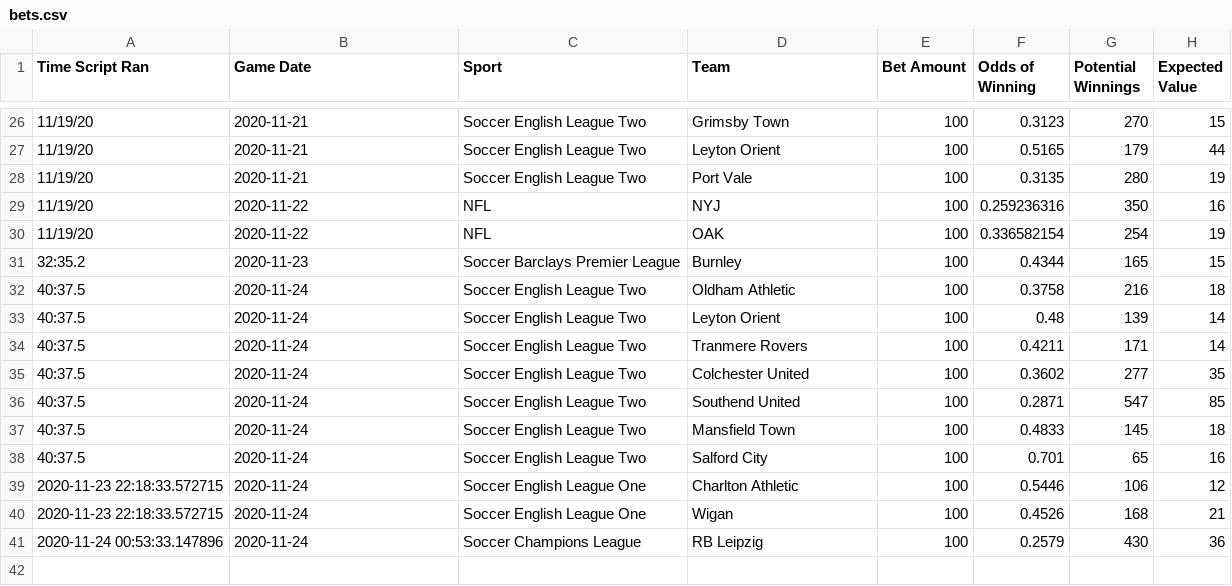
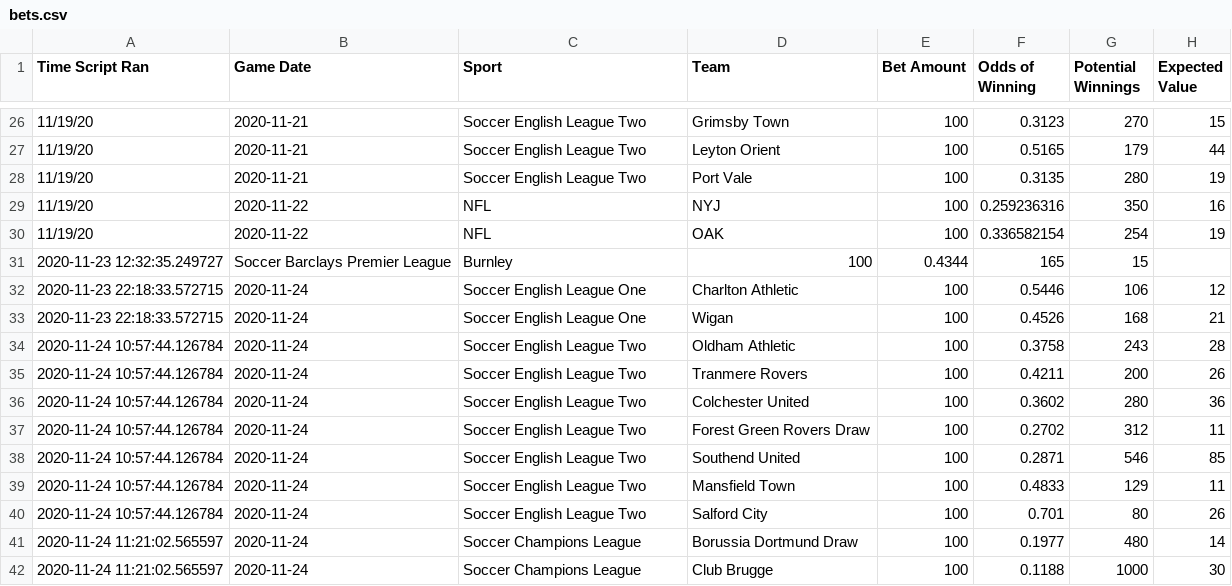
Before and after one commit to zlessner/Sports-Odds-Model, a CSV file: model/bets.csv, drawn as a sheet; only a part is shown, gaps mark what is left out.

```diff
--- a/model/bets.csv
+++ b/model/bets.csv
@@ -30,12 +30,13 @@ Time Script Ran,Game Date,Sport,Team,Bet Amount,Odds of Winning,Potential Winnin
 11/19/20,2020-11-22,NFL,OAK,100,0.336582154,254,19
-32:35.2,2020-11-23,Soccer Barclays Premier League,Burnley,100,0.4344,165,15
-40:37.5,2020-11-24,Soccer English League Two,Oldham Athletic,100,0.3758,216,18
-40:37.5,2020-11-24,Soccer English League Two,Leyton Orient,100,0.48,139,14
-40:37.5,2020-11-24,Soccer English League Two,Tranmere Rovers,100,0.4211,171,14
-40:37.5,2020-11-24,Soccer English League Two,Colchester United,100,0.3602,277,35
-40:37.5,2020-11-24,Soccer English League Two,Southend United,100,0.2871,547,85
-40:37.5,2020-11-24,Soccer English League Two,Mansfield Town,100,0.4833,145,18
-40:37.5,2020-11-24,Soccer English League Two,Salford City,100,0.701,65,16
+2020-11-23 12:32:35.249727,Soccer Barclays Premier League,Burnley,100,0.4344,165,15
 2020-11-23 22:18:33.572715,2020-11-24,Soccer English League One,Charlton Athletic,100,0.5446,106,12
 2020-11-23 22:18:33.572715,2020-11-24,Soccer English League One,Wigan,100,0.4526,168,21
-2020-11-24 00:53:33.147896,2020-11-24,Soccer Champions League,RB Leipzig,100,0.2579,430,36
+2020-11-24 10:57:44.126784,2020-11-24,Soccer English League Two,Oldham Athletic,100,0.3758,243,28
+2020-11-24 10:57:44.126784,2020-11-24,Soccer English League Two,Tranmere Rovers,100,0.4211,200,26
+2020-11-24 10:57:44.126784,2020-11-24,Soccer English League Two,Colchester United,100,0.3602,280,36
+2020-11-24 10:57:44.126784,2020-11-24,Soccer English League Two,Forest Green Rovers Draw,100,0.2702,312,11
+2020-11-24 10:57:44.126784,2020-11-24,Soccer English League Two,Southend United,100,0.2871,546,85
+2020-11-24 10:57:44.126784,2020-11-24,Soccer English League Two,Mansfield Town,100,0.4833,129,11
+2020-11-24 10:57:44.126784,2020-11-24,Soccer English League Two,Salford City,100,0.701,80,26
+2020-11-24 11:21:02.565597,2020-11-24,Soccer Champions League,Borussia Dortmund Draw,100,0.1977,480,14
+2020-11-24 11:21:02.565597,2020-11-24,Soccer Champions League,Club Brugge,100,0.1188,1000,30
```
Also changed, not shown: 3 other files.
